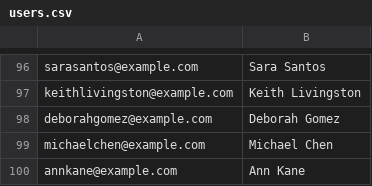
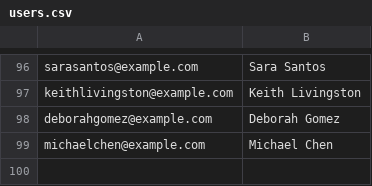
Before and after one commit to yurysup/jetbrains-youtrack-test, a CSV file: feeds/users.csv, drawn as a sheet; only a part is shown, gaps mark what is left out.

```diff
--- a/feeds/users.csv
+++ b/feeds/users.csv
@@ -99,2 +99 @@ deborahgomez@example.com,Deborah Gomez
 michaelchen@example.com,Michael Chen
-annkane@example.com,Ann Kane
```
Also changed, not shown: 3 other files.
